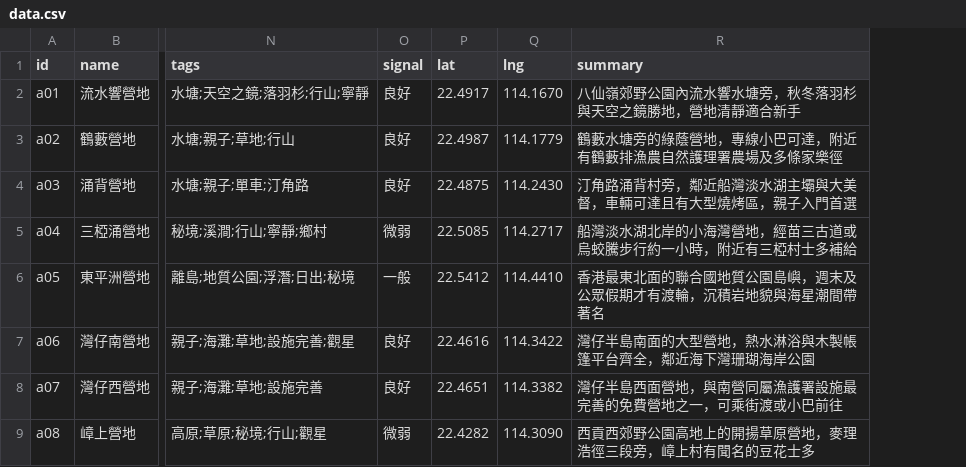
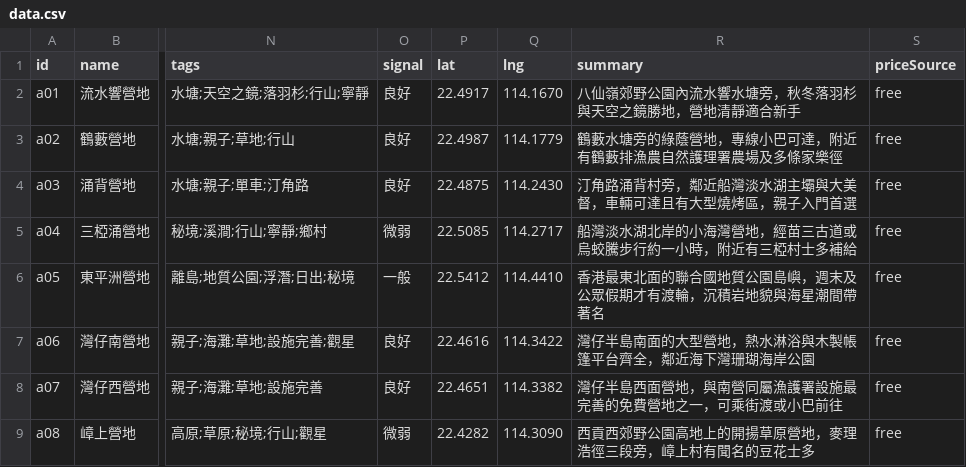
Before and after one commit to playerkousas-rgb/hkcamping, a CSV file: data.csv, drawn as a sheet; only a part is shown, gaps mark what is left out; the diff names each change by its address in the sheet, - before the commit and + after, or states it on an @@ line.

Commit message:
feat(data): 未核實收費加「約」+ 官方水源營位欄位 + 出發前準備清單
Co-authored-by: arena-agent <297053741+arena-agent@users.noreply.github.com>

```diff
--- a/data.csv
+++ b/data.csv
+column S (priceSource), rows 2-9: all free
```
Also changed, not shown: 13 other files.
